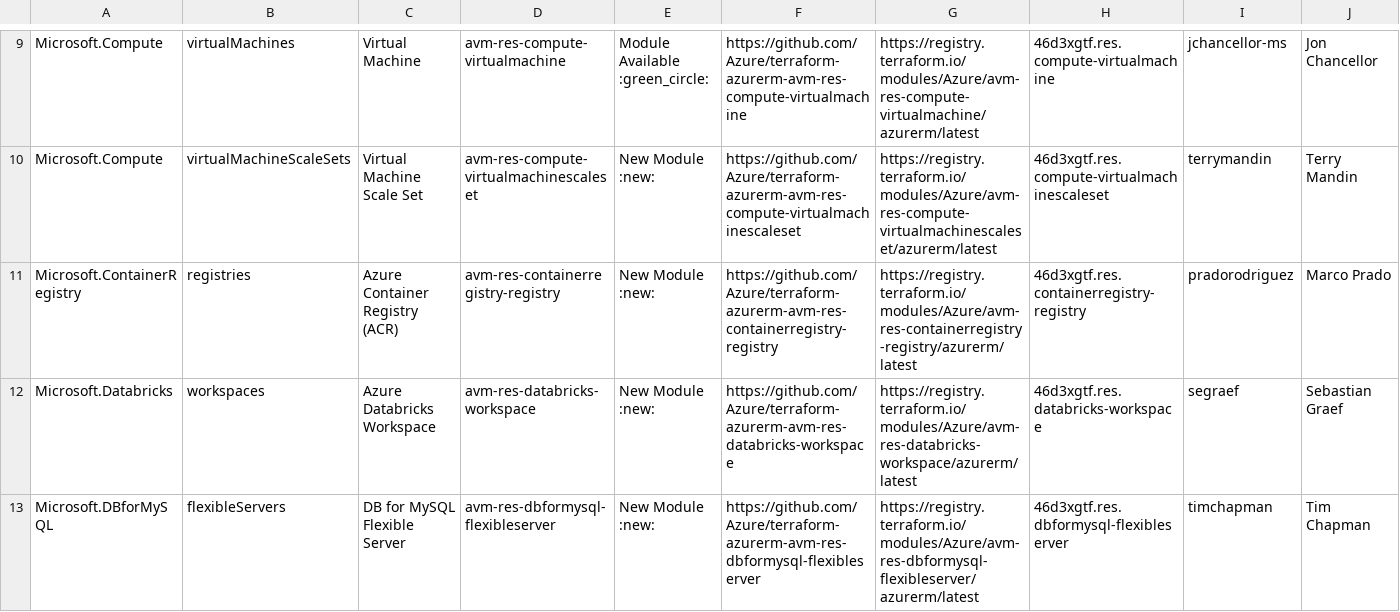
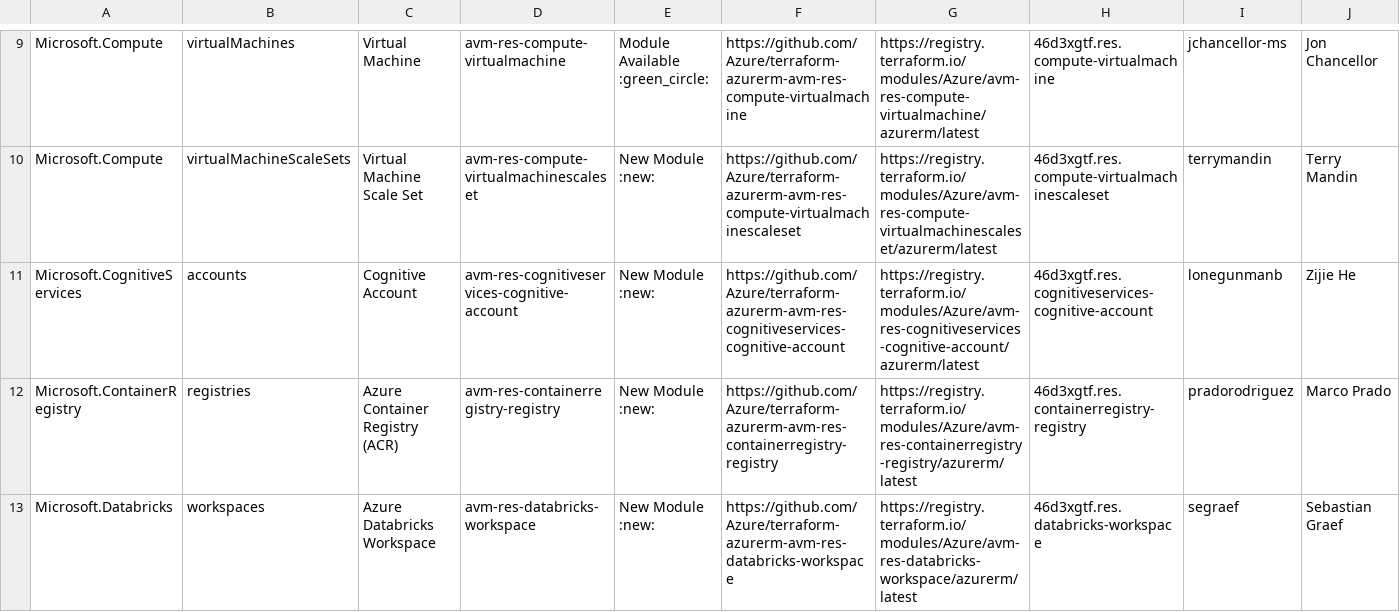
Before and after one commit to Azure/Azure-Verified-Modules, a CSV file: docs/static/module-indexes/TerraformResourceModules.csv, drawn as a sheet; only a part is shown, gaps mark what is left out; the shorter side is filled out with more unchanged rows; rows hold the shown columns only; the diff names each change by its address in the sheet, - before the commit and + after, or states it on an @@ line.

Commit message:
new info for terraform-azurerm-avm-res-cognitiveservices-cognitive-account module

```diff
--- a/docs/static/module-indexes/TerraformResourceModules.csv
+++ b/docs/static/module-indexes/TerraformResourceModules.csv
+row 11: Microsoft.CognitiveServices | accounts | Cognitive Account | avm-res-cognitiveservices-cognitive-account | New Module :new: | https://github.com/Azure/terraform-azurerm-avm-res-cognitiveservices-cognitive-account | https://registry.terraform.io/modules/Azure/avm-res-cognitiveservices-cognitive-account/azurerm/latest | 46d3xgtf.res.cognitiveservices-cognitive-account | lonegunmanb | Zijie He
```
